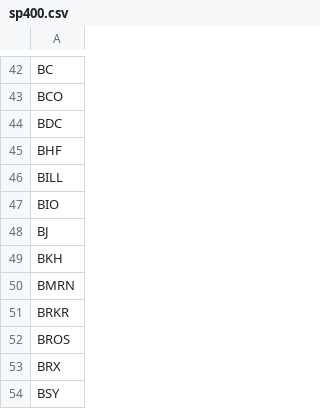
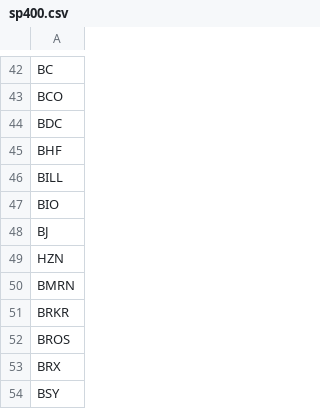
Before and after one commit to peteryang2333/vcp-screener, a CSV file: sp400.csv, drawn as a sheet; only a part is shown, gaps mark what is left out.

```diff
--- a/sp400.csv
+++ b/sp400.csv
@@ -48,3 +48,3 @@ BIO
 BJ
-BKH
+HZN
 BMRN
```
Also changed, not shown: 8 other files.
